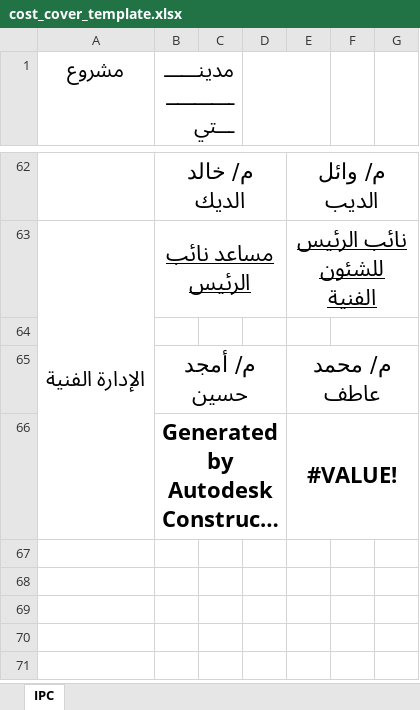
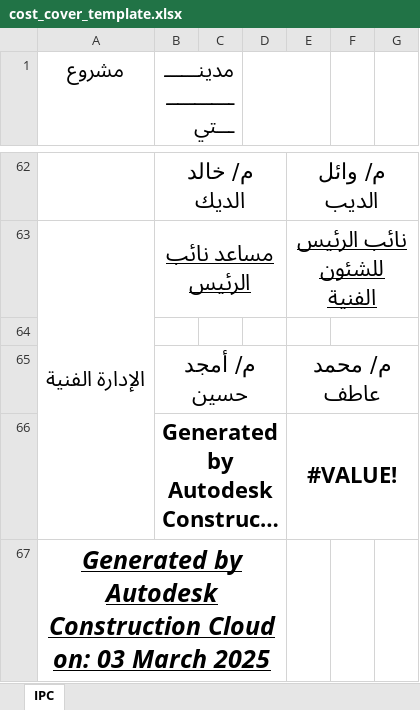
Before and after one commit to Adhamzineldin/PDF_Automater, an Excel workbook: templates/cost_cover_template.xlsx, sheet IPC, drawn as a sheet; only a part is shown, gaps mark what is left out; long unchanged cells end in …; values as stored, in another font and other column widths than the file's, no borders; charts and pictures not drawn; the diff names each change by its address in the sheet, - before the commit and + after, or states it on an @@ line.

```diff
--- a/templates/cost_cover_template.xlsx (sheet IPC)
+++ b/templates/cost_cover_template.xlsx (sheet IPC)
+row 67: Generated by Autodesk Construction Cloud on: 03 March 2025
```
Also changed, not shown: charts or pictures.
